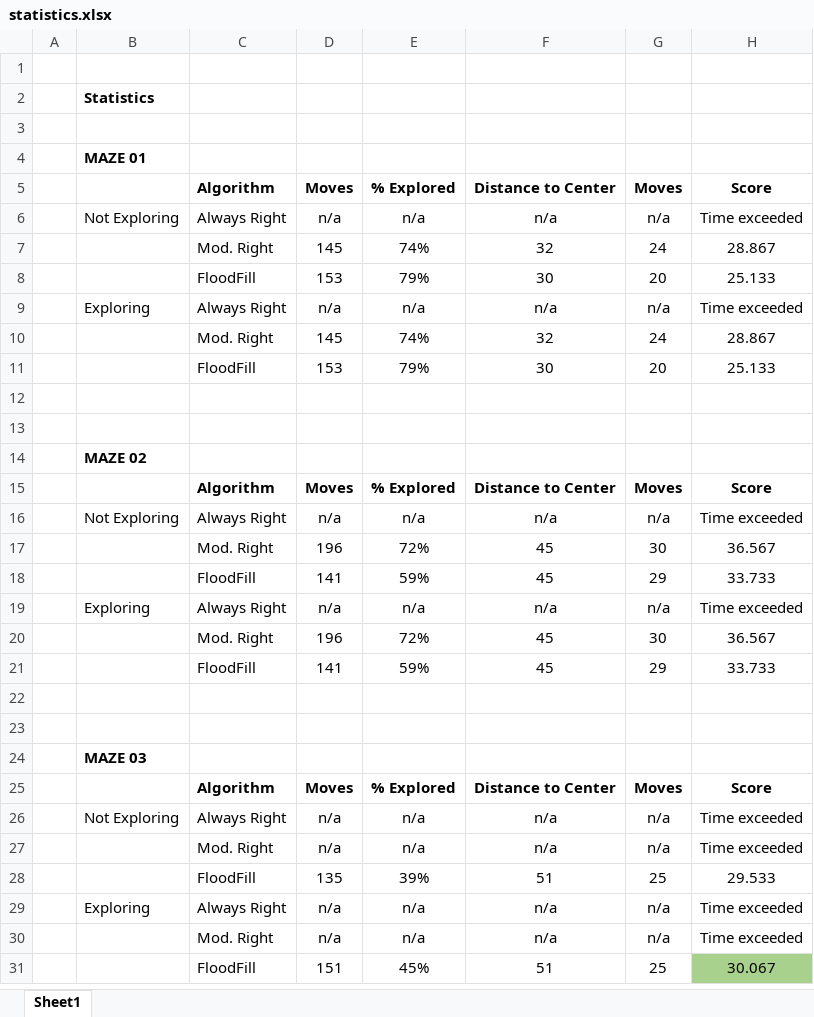
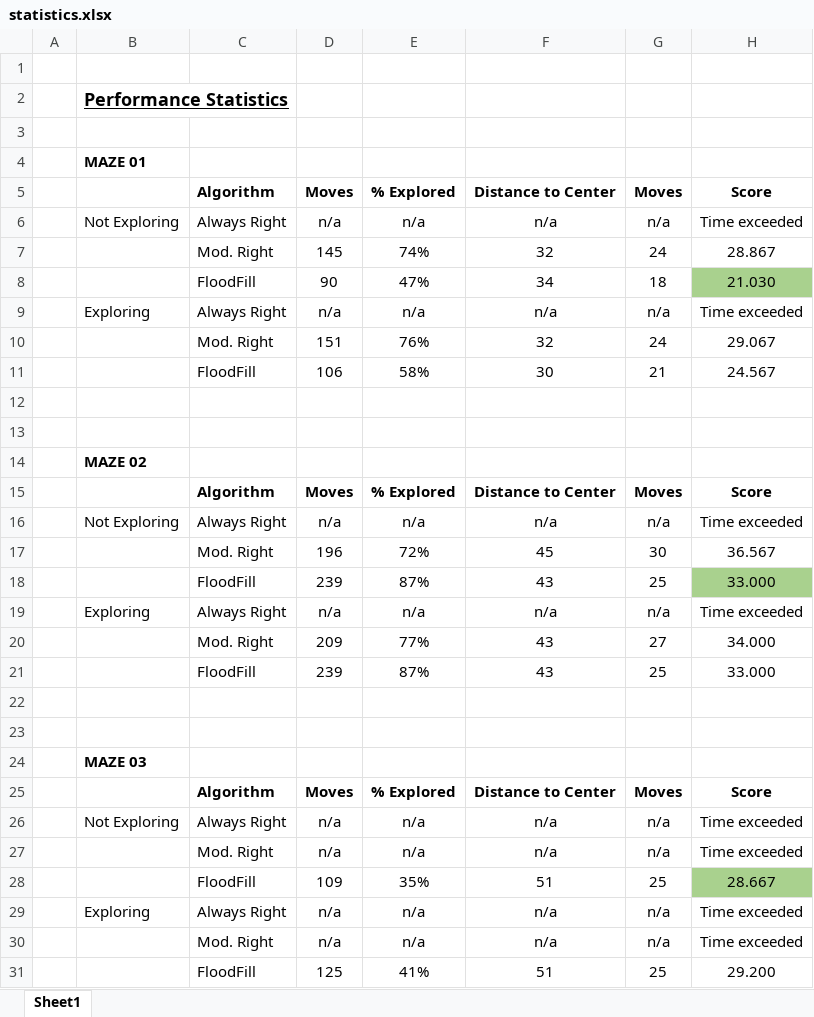
Before and after one commit to RodrigoVillatoro/machine_learning_projects, an Excel workbook: capstone/statistics.xlsx, sheet Sheet1, drawn as a sheet; values as stored, in another font and other column widths than the file's, no borders; removed rows and columns are numbered as before the commit, all else as after; the diff names each change by its address in the sheet, - before the commit and + after, or states it on an @@ line.

Commit message:
docs: update performance xls

```diff
--- a/capstone/statistics.xlsx (sheet Sheet1)
+++ b/capstone/statistics.xlsx (sheet Sheet1)
-B2: Statistics
+B2: Performance Statistics
-B2 underline: off
+B2 underline: on, text size: larger
-row 8:  |  | FloodFill | 153 | 79% | 30 | 20 | 25.133
+row 8:  |  | FloodFill | 90 | 47% | 34 | 18 | 21.030
-D10: 145
+D10: 151
-E10: 74%
+E10: 76%
-H10: 28.867
+H10: 29.067
-row 11:  |  | FloodFill | 153 | 79% | 30 | 20 | 25.133
+row 11:  |  | FloodFill | 106 | 58% | 30 | 21 | 24.567
-row 18:  |  | FloodFill | 141 | 59% | 45 | 29 | 33.733
+row 18:  |  | FloodFill | 239 | 87% | 43 | 25 | 33.000
-row 20:  |  | Mod. Right | 196 | 72% | 45 | 30 | 36.567
-row 21:  |  | FloodFill | 141 | 59% | 45 | 29 | 33.733
+row 20:  |  | Mod. Right | 209 | 77% | 43 | 27 | 34.000
+row 21:  |  | FloodFill | 239 | 87% | 43 | 25 | 33.000
-D28: 135
+D28: 109
-E28: 39%
+E28: 35%
-H28: 29.533
+H28: 28.667
-H28 fill: none
+H28 fill: #A9D18E
-D31: 151
+D31: 125
-E31: 45%
+E31: 41%
-H31: 30.067
+H31: 29.200
-H31 fill: #A9D18E
+H31 fill: none
```
